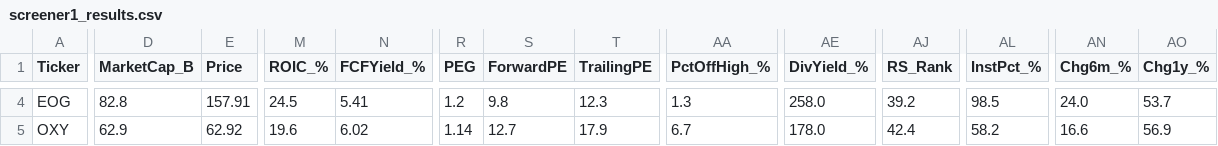
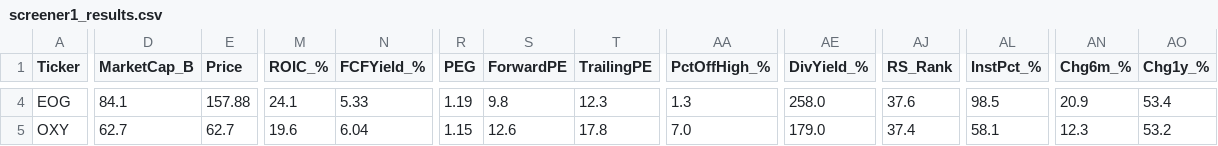
Before and after one commit to dabdi7786-blip/screener-bot, a CSV file: screener1_results.csv, drawn as a sheet; only a part is shown, gaps mark what is left out; the diff covers the shown part only; the diff names each change by its address in the sheet, - before the commit and + after, or states it on an @@ line.

```diff
--- a/screener1_results.csv
+++ b/screener1_results.csv
-D4 (MarketCap_B): 82.8
+D4 (MarketCap_B): 84.1
-E4 (Price): 157.91
+E4 (Price): 157.88
-M4 (ROIC_%): 24.5
+M4 (ROIC_%): 24.1
-N4 (FCFYield_%): 5.41
+N4 (FCFYield_%): 5.33
-R4 (PEG): 1.2
+R4 (PEG): 1.19
-AJ4 (RS_Rank): 39.2
+AJ4 (RS_Rank): 37.6
-AN4 (Chg6m_%): 24.0
+AN4 (Chg6m_%): 20.9
-AO4 (Chg1y_%): 53.7
+AO4 (Chg1y_%): 53.4
-D5 (MarketCap_B): 62.9
+D5 (MarketCap_B): 62.7
-E5 (Price): 62.92
+E5 (Price): 62.7
-N5 (FCFYield_%): 6.02
+N5 (FCFYield_%): 6.04
-R5 (PEG): 1.14
+R5 (PEG): 1.15
-S5 (ForwardPE): 12.7
+S5 (ForwardPE): 12.6
-T5 (TrailingPE): 17.9
+T5 (TrailingPE): 17.8
-AA5 (PctOffHigh_%): 6.7
+AA5 (PctOffHigh_%): 7.0
-AE5 (DivYield_%): 178.0
+AE5 (DivYield_%): 179.0
-AJ5 (RS_Rank): 42.4
+AJ5 (RS_Rank): 37.4
-AL5 (InstPct_%): 58.2
+AL5 (InstPct_%): 58.1
-AN5 (Chg6m_%): 16.6
+AN5 (Chg6m_%): 12.3
-AO5 (Chg1y_%): 56.9
+AO5 (Chg1y_%): 53.2
```
Also changed, not shown: 161 edited cells elsewhere in this file, screener2_results.csv, screener3_results.csv, 3 other files.
